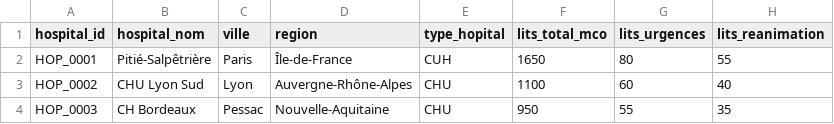
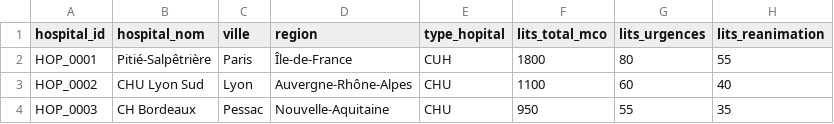
Before and after one commit to YassChaai/SmartCare-Analytics, a CSV file: data/raw/Jeu de données - Smart Care - hospital_baseline.csv, drawn as a sheet; only a part is shown; the diff names each change by its address in the sheet, - before the commit and + after, or states it on an @@ line.

```diff
--- a/data/raw/Jeu de données - Smart Care - hospital_baseline.csv
+++ b/data/raw/Jeu de données - Smart Care - hospital_baseline.csv
-F2 (lits_total_mco): 1650
+F2 (lits_total_mco): 1800
```
Also changed, not shown: data/raw/Jeu de données - Smart Care - daily_hospital_context_2022-2026_generated.csv, 7 other files.
